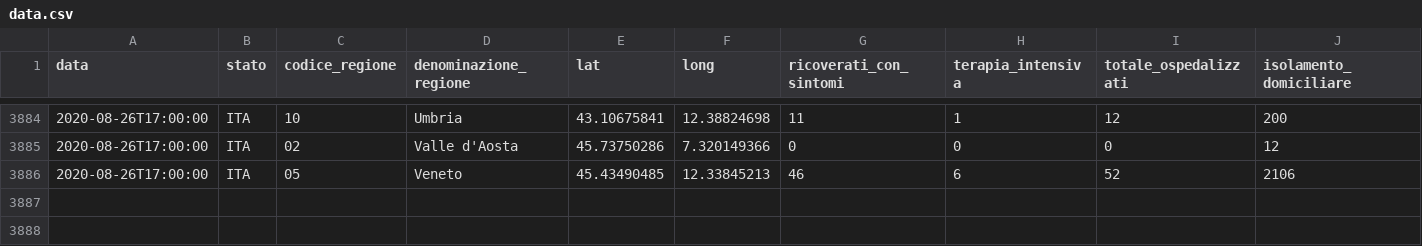
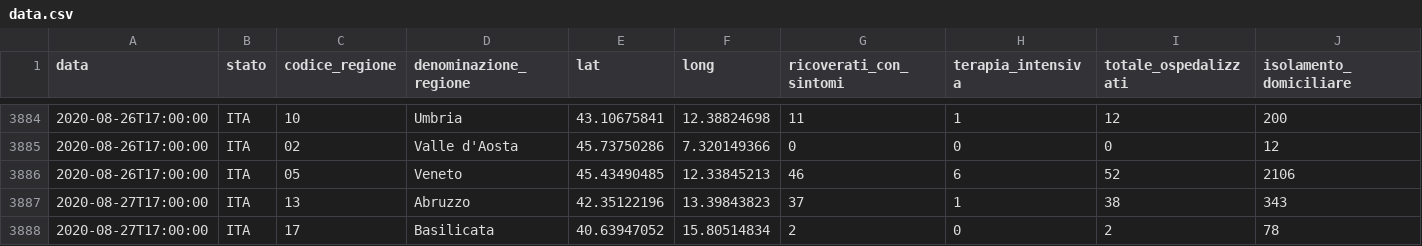
Before and after one commit to rcongiu/covid, a CSV file: data.csv, drawn as a sheet; only a part is shown, gaps mark what is left out; rows hold the shown columns only; the diff names each change by its address in the sheet, - before the commit and + after, or states it on an @@ line.

Commit message:
update

```diff
--- a/data.csv
+++ b/data.csv
+row 3887: 2020-08-27T17:00:00 | ITA | 13 | Abruzzo | 42.35122196 | 13.39843823 | 37 | 1 | 38 | 343
+row 3888: 2020-08-27T17:00:00 | ITA | 17 | Basilicata | 40.63947052 | 15.80514834 | 2 | 0 | 2 | 78
```
